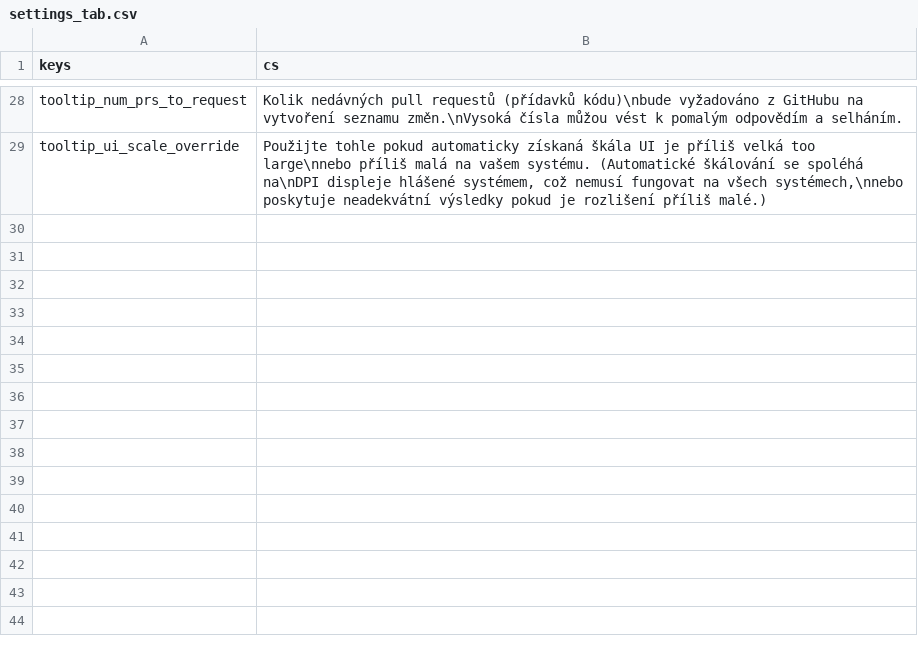
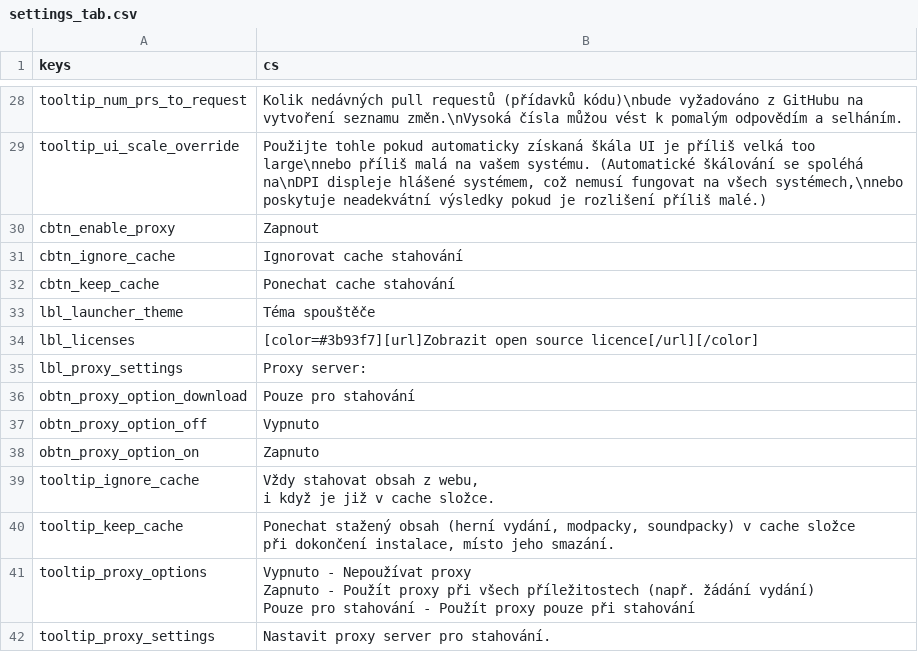
Before and after one commit to qrrk/Catapult, a CSV file: text/cs/settings_tab.csv, drawn as a sheet; only a part is shown, gaps mark what is left out.

```diff
--- a/text/cs/settings_tab.csv
+++ b/text/cs/settings_tab.csv
@@ -29 +29,18 @@
 "tooltip_ui_scale_override","Použijte tohle pokud automaticky získaná škála UI je příliš velká too large\nnebo příliš malá na vašem systému. (Automatické škálování se spoléhá na\nDPI displeje hlášené systémem, což nemusí fungovat na všech systémech,\nnebo poskytuje neadekvátní výsledky pokud je rozlišení příliš malé.)"
+"cbtn_enable_proxy","Zapnout  "
+"cbtn_ignore_cache","Ignorovat cache stahování"
+"cbtn_keep_cache","Ponechat cache stahování"
+"lbl_launcher_theme","Téma spouštěče"
+"lbl_licenses","[color=#3b93f7][url]Zobrazit open source licence[/url][/color]"
+"lbl_proxy_settings","Proxy server:"
+"obtn_proxy_option_download","Pouze pro stahování"
+"obtn_proxy_option_off","Vypnuto"
+"obtn_proxy_option_on","Zapnuto"
+"tooltip_ignore_cache","Vždy stahovat obsah z webu,
+i když je již v cache složce."
+"tooltip_keep_cache","Ponechat stažený obsah (herní vydání, modpacky, soundpacky) v cache složce
+při dokončení instalace, místo jeho smazání."
+"tooltip_proxy_options","Vypnuto - Nepoužívat proxy
+Zapnuto - Použít proxy při všech příležitostech (např. žádání vydání)
+Pouze pro stahování - Použít proxy pouze při stahování"
+"tooltip_proxy_settings","Nastavit proxy server pro stahování."
```
Also changed, not shown: text/es/settings_tab.csv, text/fr/settings_tab.csv, 40 other files.
